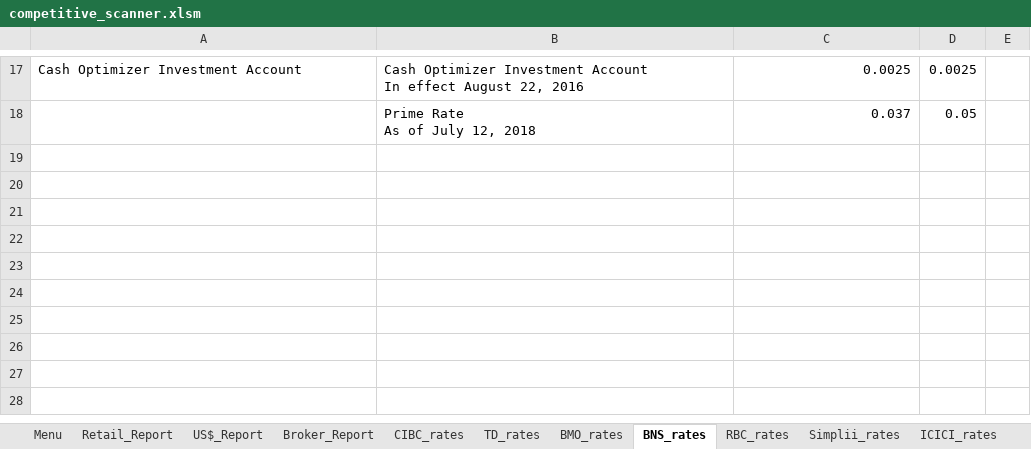
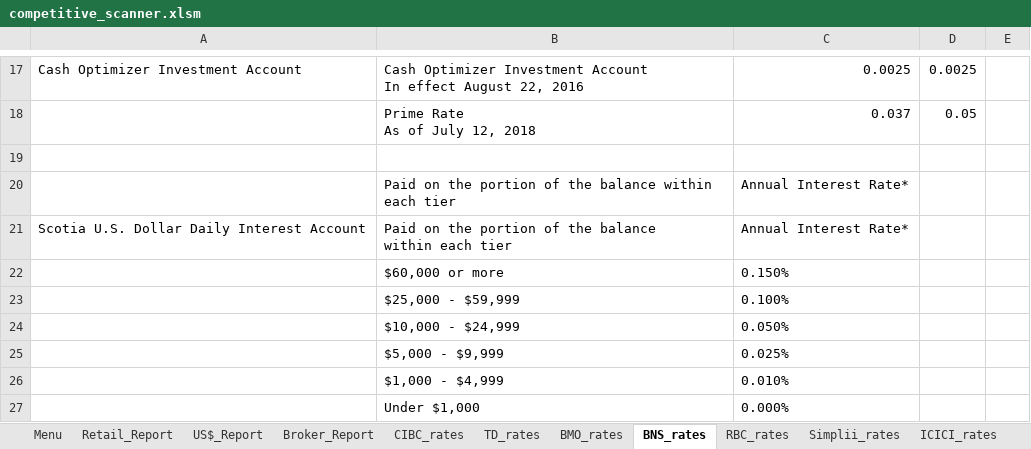
Before and after one commit to Strathhardie/Competitive-Tracker-Public, an Excel workbook: Excel Scanner/competitive_scanner.xlsm, sheet BNS_rates, drawn as a sheet; only a part is shown, gaps mark what is left out; values as stored, in another font and other column widths than the file's, no borders; table styles not drawn; ↵ is a line break in a cell; the diff names each change by its address in the sheet, - before the commit and + after, or states it on an @@ line.

Commit message:
Add Highlighting For Changed Rates
This change adds a method for checking the archived
rates and highlighting the differences in yellow for each
rate.

Release 2

```diff
--- a/Excel Scanner/competitive_scanner.xlsm (sheet BNS_rates)
+++ b/Excel Scanner/competitive_scanner.xlsm (sheet BNS_rates)
+row 19: (empty)
+row 20:  | Paid on the portion of the balance within each tier | Annual Interest Rate*
+row 21: Scotia U.S. Dollar Daily Interest Account | Paid on the portion of the balance ↵ within each tier | Annual Interest Rate*
+row 22:  | $60,000 or more | 0.150%
+row 23:  | $25,000 - $59,999 | 0.100%
+row 24:  | $10,000 - $24,999 | 0.050%
+row 25:  | $5,000 - $9,999 | 0.025%
+row 26:  | $1,000 - $4,999 | 0.010%
+row 27:  | Under $1,000 | 0.000%
```
Also changed, not shown: sheet TD_rates, sheet RBC_rates, sheet Retail_Report, sheet BMO_rates, sheet US$_Report, sheet CIBC_rates, 1 more sheet, other sheet tabs.
